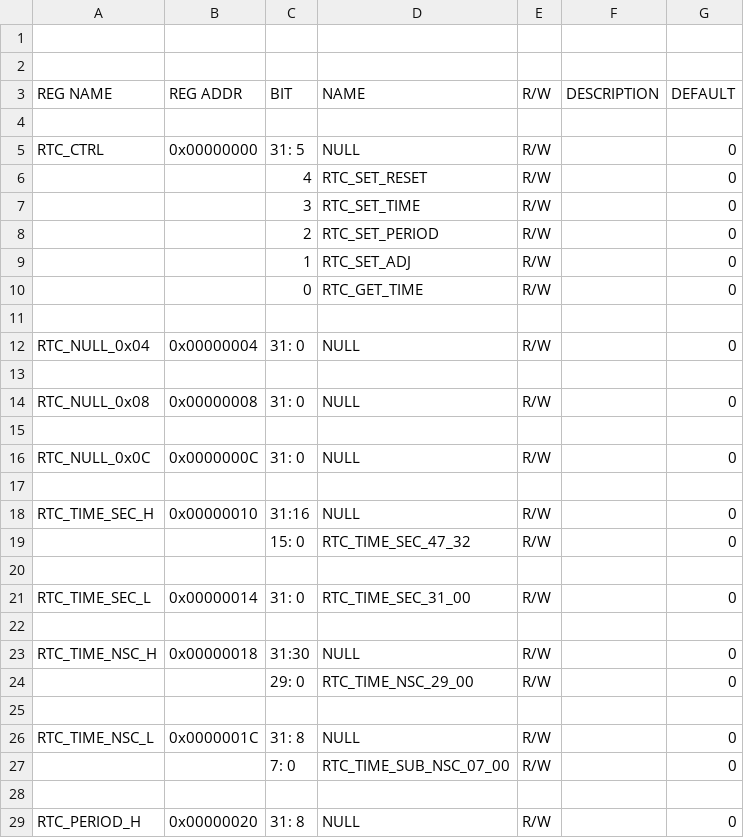
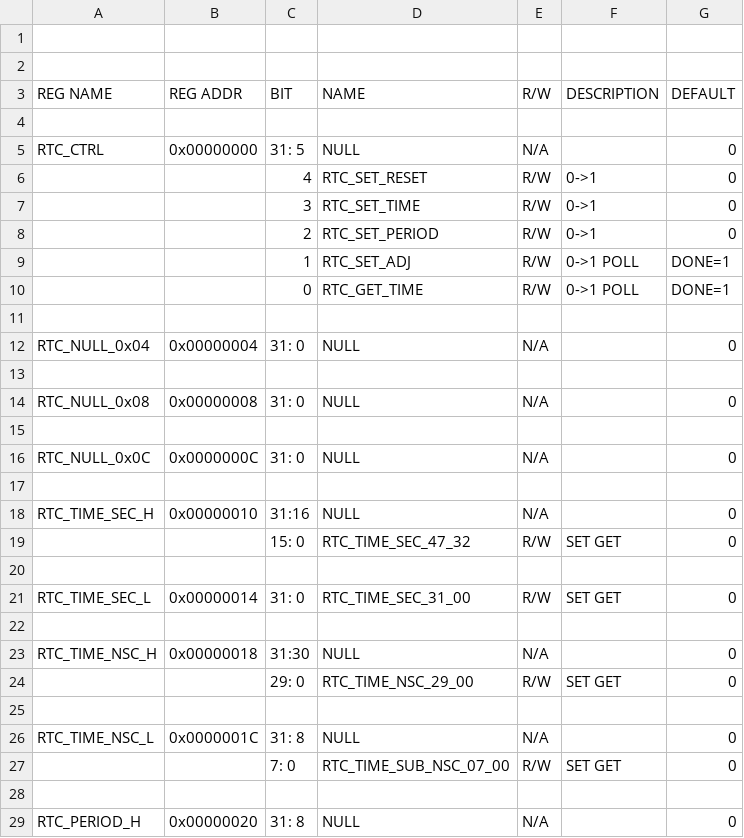
Before and after one commit to freecores/ha1588, a CSV file: doc/RTC MEMORY MAP.csv, drawn as a sheet; only a part is shown; the diff covers the shown part only.

Commit message:
Added operation details to the memory map doc. Memory map should be interpreted with help of ptp_drv_bfm.c.

```diff
--- a/doc/RTC MEMORY MAP.csv
+++ b/doc/RTC MEMORY MAP.csv
@@ -4,26 +4,26 @@
 
-      RTC_CTRL, 0x00000000, 31: 5,                     NULL, R/W,            ,       0,
-              ,           ,     4,            RTC_SET_RESET, R/W,            ,       0,
-              ,           ,     3,             RTC_SET_TIME, R/W,            ,       0,
-              ,           ,     2,           RTC_SET_PERIOD, R/W,            ,       0,
-              ,           ,     1,              RTC_SET_ADJ, R/W,            ,       0,
-              ,           ,     0,             RTC_GET_TIME, R/W,            ,       0,
+      RTC_CTRL, 0x00000000, 31: 5,                     NULL, N/A,            ,       0,
+              ,           ,     4,            RTC_SET_RESET, R/W, 0->1       ,       0,
+              ,           ,     3,             RTC_SET_TIME, R/W, 0->1       ,       0,
+              ,           ,     2,           RTC_SET_PERIOD, R/W, 0->1       ,       0,
+              ,           ,     1,              RTC_SET_ADJ, R/W, 0->1 POLL  , DONE=1 ,
+              ,           ,     0,             RTC_GET_TIME, R/W, 0->1 POLL  , DONE=1 ,
 
- RTC_NULL_0x04, 0x00000004, 31: 0,                     NULL, R/W,            ,       0,
+ RTC_NULL_0x04, 0x00000004, 31: 0,                     NULL, N/A,            ,       0,
 
- RTC_NULL_0x08, 0x00000008, 31: 0,                     NULL, R/W,            ,       0,
+ RTC_NULL_0x08, 0x00000008, 31: 0,                     NULL, N/A,            ,       0,
 
- RTC_NULL_0x0C, 0x0000000C, 31: 0,                     NULL, R/W,            ,       0,
+ RTC_NULL_0x0C, 0x0000000C, 31: 0,                     NULL, N/A,            ,       0,
 
-RTC_TIME_SEC_H, 0x00000010, 31:16,                     NULL, R/W,            ,       0,
-              ,           , 15: 0,       RTC_TIME_SEC_47_32, R/W,            ,       0,
+RTC_TIME_SEC_H, 0x00000010, 31:16,                     NULL, N/A,            ,       0,
+              ,           , 15: 0,       RTC_TIME_SEC_47_32, R/W, SET GET    ,       0,
 
-RTC_TIME_SEC_L, 0x00000014, 31: 0,       RTC_TIME_SEC_31_00, R/W,            ,       0,
+RTC_TIME_SEC_L, 0x00000014, 31: 0,       RTC_TIME_SEC_31_00, R/W, SET GET    ,       0,
 
-RTC_TIME_NSC_H, 0x00000018, 31:30,                     NULL, R/W,            ,       0,
-              ,           , 29: 0,       RTC_TIME_NSC_29_00, R/W,            ,       0,
+RTC_TIME_NSC_H, 0x00000018, 31:30,                     NULL, N/A,            ,       0,
+              ,           , 29: 0,       RTC_TIME_NSC_29_00, R/W, SET GET    ,       0,
 
-RTC_TIME_NSC_L, 0x0000001C, 31: 8,                     NULL, R/W,            ,       0,
-              ,           ,  7: 0,   RTC_TIME_SUB_NSC_07_00, R/W,            ,       0,
+RTC_TIME_NSC_L, 0x0000001C, 31: 8,                     NULL, N/A,            ,       0,
+              ,           ,  7: 0,   RTC_TIME_SUB_NSC_07_00, R/W, SET GET    ,       0,
 
-  RTC_PERIOD_H, 0x00000020, 31: 8,                     NULL, R/W,            ,       0,
+  RTC_PERIOD_H, 0x00000020, 31: 8,                     NULL, N/A,            ,       0,
```
Also changed, not shown: 9 edited cells elsewhere in this file, doc/TSU MEMORY MAP.csv, 1 other file.
